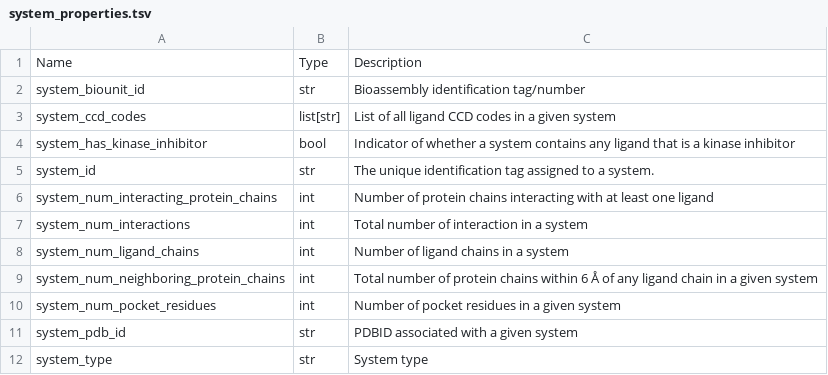
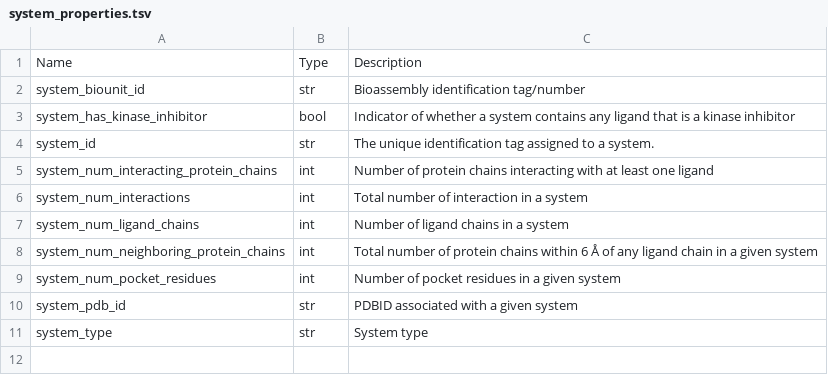
Before and after one commit to plinder-org/plinder, a TSV file: column_descriptions/system_properties.tsv, drawn as a sheet; the diff names each change by its address in the sheet, - before the commit and + after, or states it on an @@ line.

```diff
--- a/column_descriptions/system_properties.tsv
+++ b/column_descriptions/system_properties.tsv
-row 3: system_ccd_codes | list[str] | List of all ligand CCD codes in a given system
```
Also changed, not shown: column_descriptions/posebusters_checks.tsv, 16 other files.
